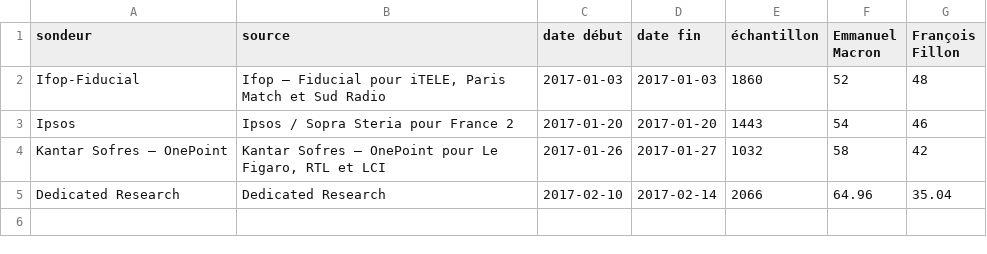
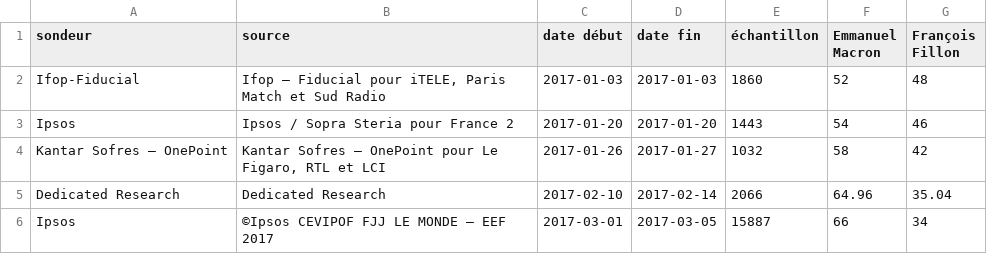
Before and after one commit to depuis1958/depuis1958-html, a CSV file: public/data/2017/second-tour-fillon-macron.csv, drawn as a sheet.

```diff
--- a/public/data/2017/second-tour-fillon-macron.csv
+++ b/public/data/2017/second-tour-fillon-macron.csv
@@ -5 +5,2 @@ Kantar Sofres – OnePoint,"Kantar Sofres – OnePoint pour Le Figaro, RTL et LC
 Dedicated Research,Dedicated Research,2017-02-10,2017-02-14,2066,64.96,35.04
+Ipsos,©Ipsos CEVIPOF FJJ LE MONDE – EEF 2017,2017-03-01,2017-03-05,15887,66,34
```
Also changed, not shown: public/data/2017/premier-tour-sans-jadot.csv, public/data/2017/second-tour-fillon-lepen.csv, 14 other files.
